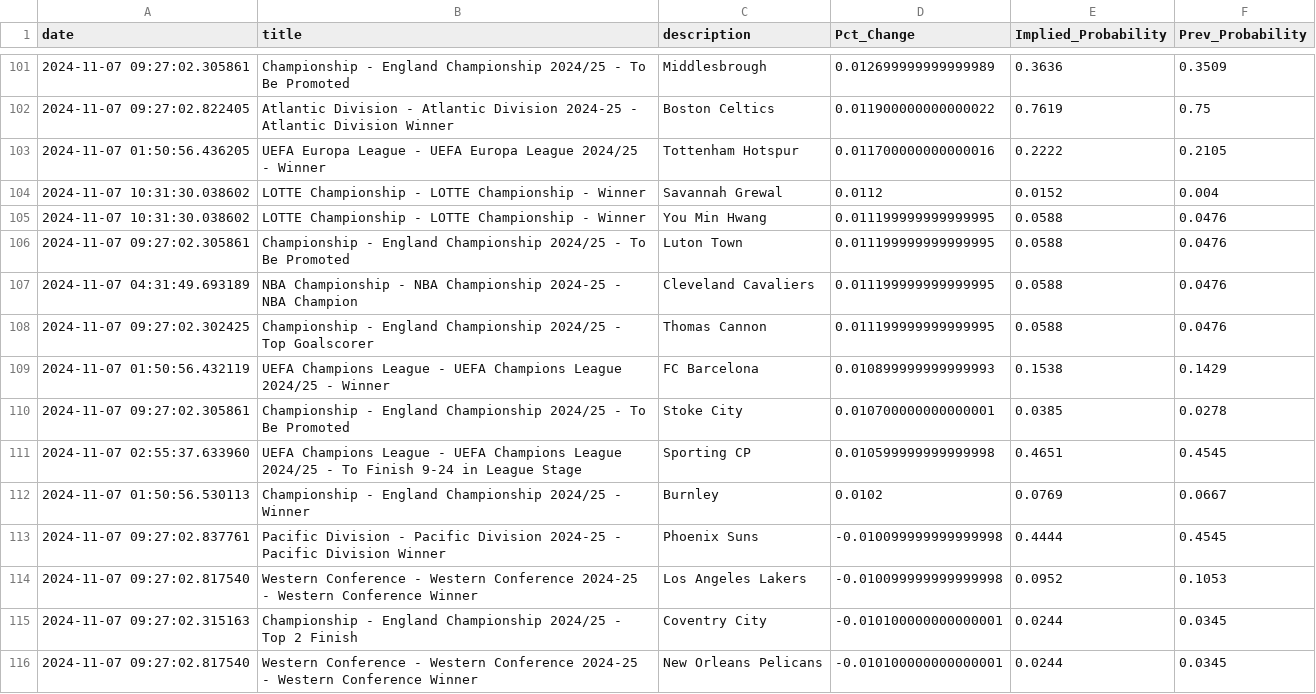
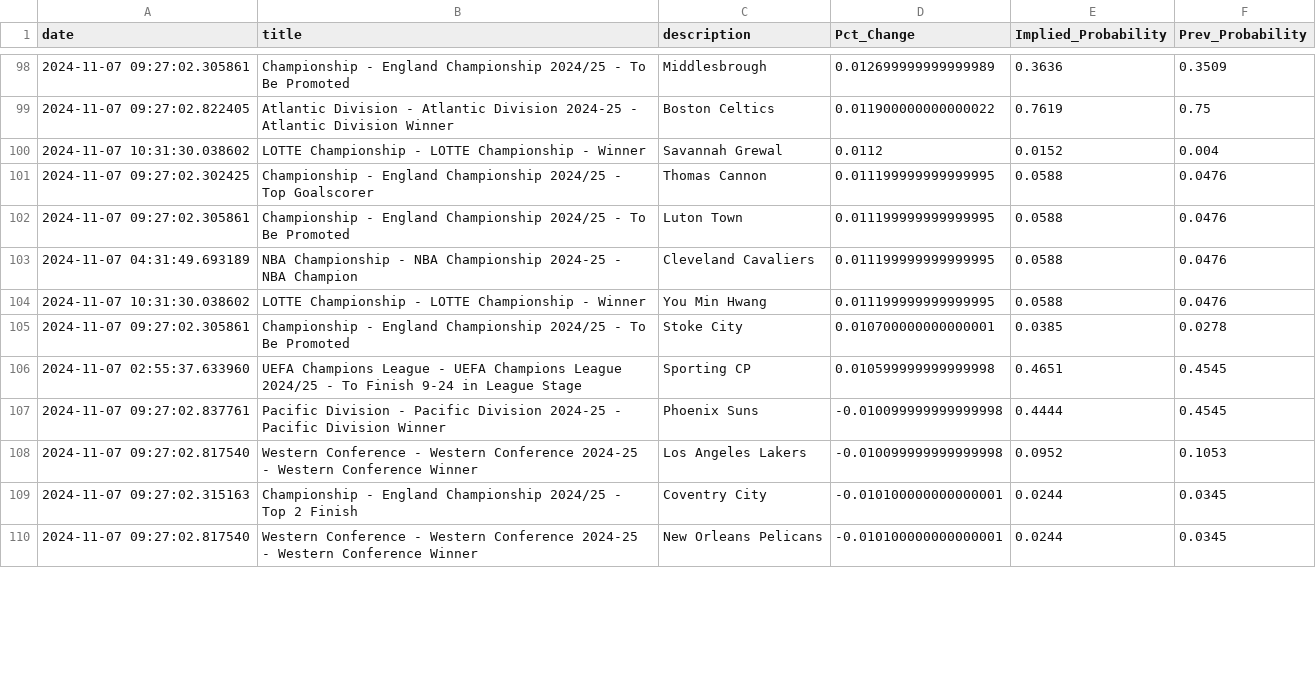
Before and after one commit to aaroncolesmith/data_load, a CSV file: data/bovada_scatter.csv, drawn as a sheet; only a part is shown, gaps mark what is left out; the diff covers the shown part only.

Commit message:
Update data

```diff
--- a/data/bovada_scatter.csv
+++ b/data/bovada_scatter.csv
@@ -102,12 +99,9 @@ date,title,description,Pct_Change,Implied_Probability,Prev_Probability
 2024-11-07 09:27:02.822405,Atlantic Division - Atlantic Division 2024-25 - Atlantic Division Winner,Boston Celtics,0.011900000000000022,0.7619,0.75
-2024-11-07 01:50:56.436205,UEFA Europa League - UEFA Europa League 2024/25 - Winner,Tottenham Hotspur,0.011700000000000016,0.2222,0.2105
 2024-11-07 10:31:30.038602,LOTTE Championship - LOTTE Championship - Winner,Savannah Grewal,0.0112,0.0152,0.004
-2024-11-07 10:31:30.038602,LOTTE Championship - LOTTE Championship - Winner,You Min Hwang,0.011199999999999995,0.0588,0.0476
+2024-11-07 09:27:02.302425,Championship - England Championship 2024/25 - Top Goalscorer,Thomas Cannon,0.011199999999999995,0.0588,0.0476
 2024-11-07 09:27:02.305861,Championship - England Championship 2024/25 - To Be Promoted,Luton Town,0.011199999999999995,0.0588,0.0476
 2024-11-07 04:31:49.693189,NBA Championship - NBA Championship 2024-25 - NBA Champion,Cleveland Cavaliers,0.011199999999999995,0.0588,0.0476
-2024-11-07 09:27:02.302425,Championship - England Championship 2024/25 - Top Goalscorer,Thomas Cannon,0.011199999999999995,0.0588,0.0476
-2024-11-07 01:50:56.432119,UEFA Champions League - UEFA Champions League 2024/25 - Winner,FC Barcelona,0.010899999999999993,0.1538,0.1429
+2024-11-07 10:31:30.038602,LOTTE Championship - LOTTE Championship - Winner,You Min Hwang,0.011199999999999995,0.0588,0.0476
 2024-11-07 09:27:02.305861,Championship - England Championship 2024/25 - To Be Promoted,Stoke City,0.010700000000000001,0.0385,0.0278
 2024-11-07 02:55:37.633960,UEFA Champions League - UEFA Champions League 2024/25 - To Finish 9-24 in League Stage,Sporting CP,0.010599999999999998,0.4651,0.4545
-2024-11-07 01:50:56.530113,Championship - England Championship 2024/25 - Winner,Burnley,0.0102,0.0769,0.0667
 2024-11-07 09:27:02.837761,Pacific Division - Pacific Division 2024-25 - Pacific Division Winner,Phoenix Suns,-0.010099999999999998,0.4444,0.4545
```
Also changed, not shown: 2 added rows, 9 removed rows and 12 moved rows elsewhere in this file, 1 other file.
